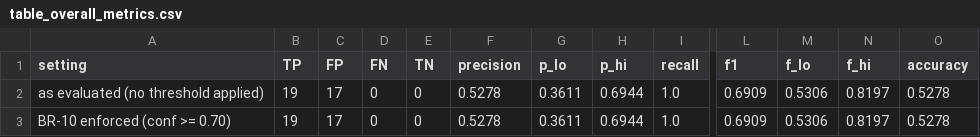
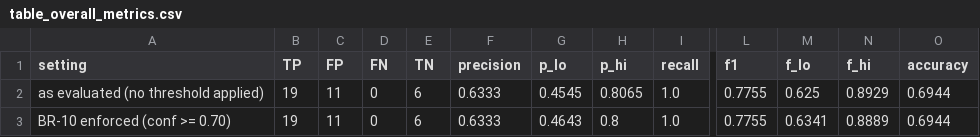
Before and after one commit to Amena15/VisSpec, a CSV file: paper_assets/table_overall_metrics.csv, drawn as a sheet; only a part is shown, gaps mark what is left out; the diff names each change by its address in the sheet, - before the commit and + after, or states it on an @@ line.

```diff
--- a/paper_assets/table_overall_metrics.csv
+++ b/paper_assets/table_overall_metrics.csv
-C2:C3 (FP): 17
+C2:C3 (FP): 11
-E2:E3 (TN): 0
+E2:E3 (TN): 6
-F2:F3 (precision): 0.5278
+F2:F3 (precision): 0.6333
-G2 (p_lo): 0.3611
+G2 (p_lo): 0.4545
-H2 (p_hi): 0.6944
+H2 (p_hi): 0.8065
-L2:L3 (f1): 0.6909
+L2:L3 (f1): 0.7755
-M2 (f_lo): 0.5306
+M2 (f_lo): 0.625
-N2 (f_hi): 0.8197
+N2 (f_hi): 0.8929
-O2:O3 (accuracy): 0.5278
+O2:O3 (accuracy): 0.6944
-G3 (p_lo): 0.3611
+G3 (p_lo): 0.4643
-H3 (p_hi): 0.6944
+H3 (p_hi): 0.8
-M3 (f_lo): 0.5306
+M3 (f_lo): 0.6341
-N3 (f_hi): 0.8197
+N3 (f_hi): 0.8889
```
Also changed, not shown: paper_assets/table_per_class_metrics.csv, paper_assets/table_threshold_sweep.csv, 36 other files.
